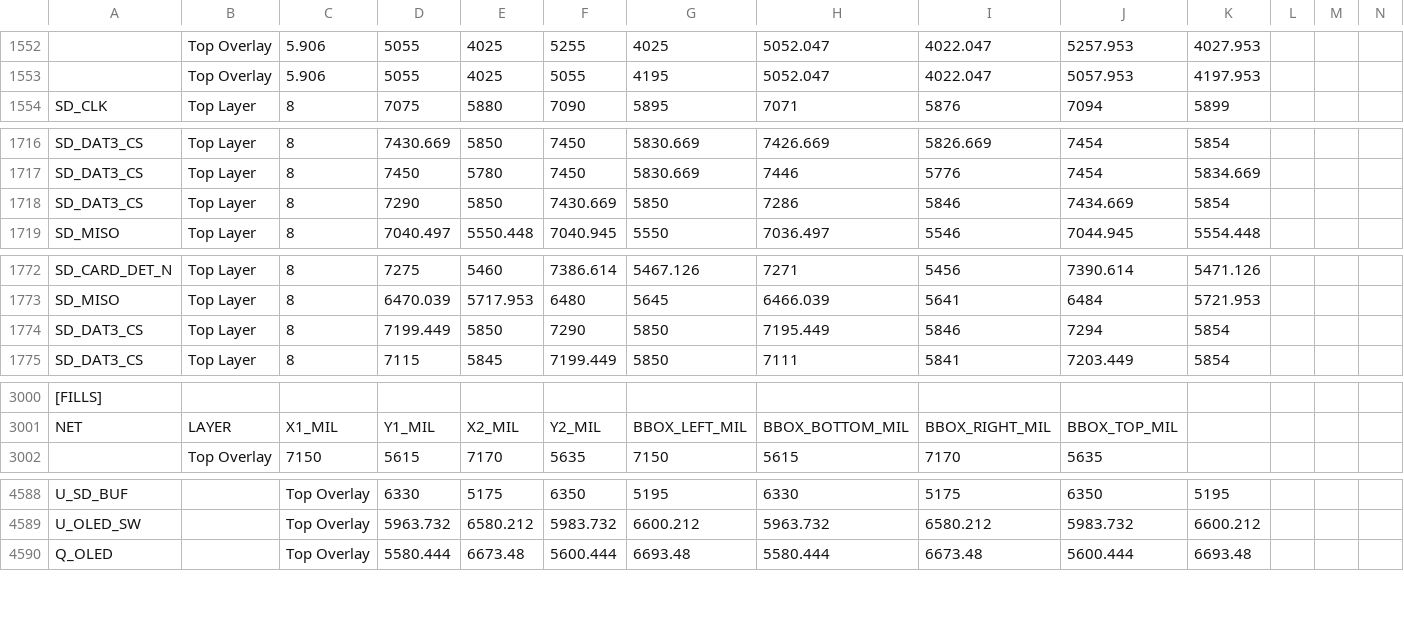
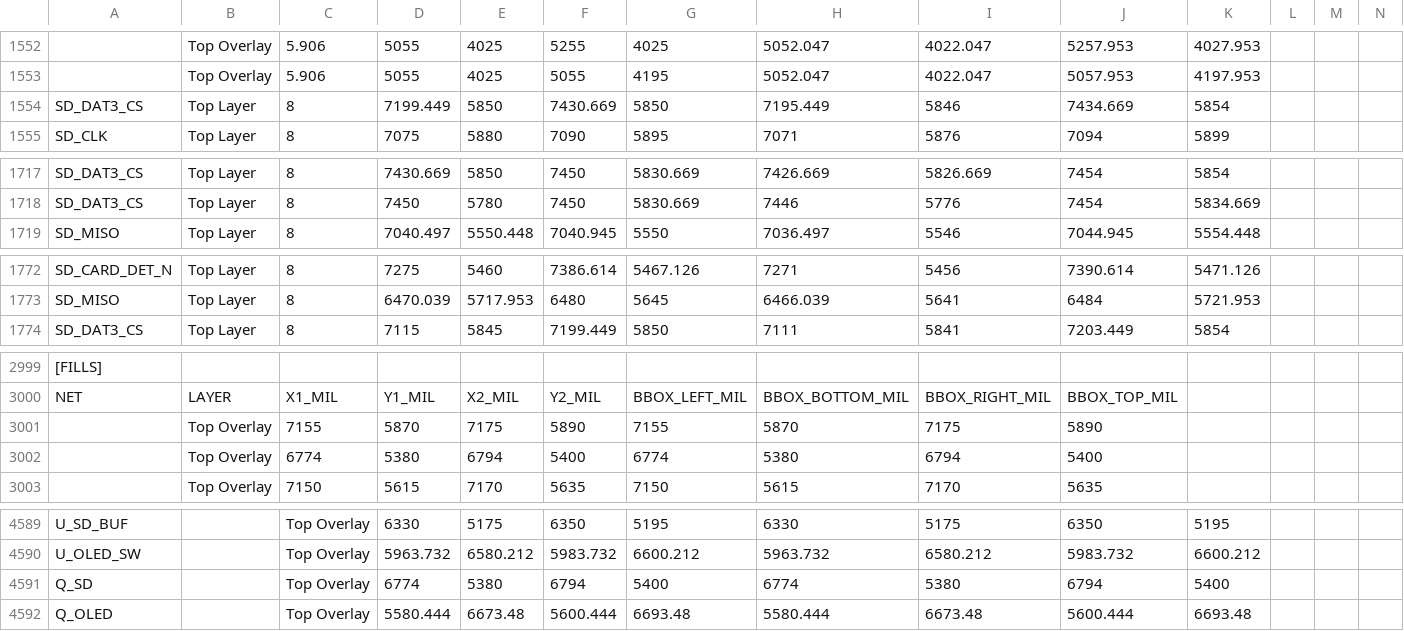
Before and after one commit to mohammadhpp/Datalogger-RevA, a TSV file: AI_BOARD_COLLISION_SNAPSHOT_T23.tsv, drawn as a sheet; only a part is shown, gaps mark what is left out; removed rows and columns are numbered as before the commit, all else as after; rows hold the shown columns only; the diff covers the shown part only; the diff names each change by its address in the sheet, - before the commit and + after, or states it on an @@ line.

Commit message:
Auto checkpoint 2026-09-19 22:01:03 | 1 file(s): AI_BOARD_COLLISION_SNAPSHOT_T23.tsv

```diff
--- a/AI_BOARD_COLLISION_SNAPSHOT_T23.tsv
+++ b/AI_BOARD_COLLISION_SNAPSHOT_T23.tsv
+row 1554: SD_DAT3_CS | Top Layer | 8 | 7199.449 | 5850 | 7430.669 | 5850 | 7195.449 | 5846 | 7434.669 | 5854
-row 1718: SD_DAT3_CS | Top Layer | 8 | 7290 | 5850 | 7430.669 | 5850 | 7286 | 5846 | 7434.669 | 5854
-row 1774: SD_DAT3_CS | Top Layer | 8 | 7199.449 | 5850 | 7290 | 5850 | 7195.449 | 5846 | 7294 | 5854
+row 3001:  | Top Overlay | 7155 | 5870 | 7175 | 5890 | 7155 | 5870 | 7175 | 5890
+row 3002:  | Top Overlay | 6774 | 5380 | 6794 | 5400 | 6774 | 5380 | 6794 | 5400
+row 4591: Q_SD |  | Top Overlay | 6774 | 5380 | 6794 | 5400 | 6774 | 5380 | 6794 | 5400
```
Also changed, not shown: 1 added row and 4 edited cells elsewhere in this file.
